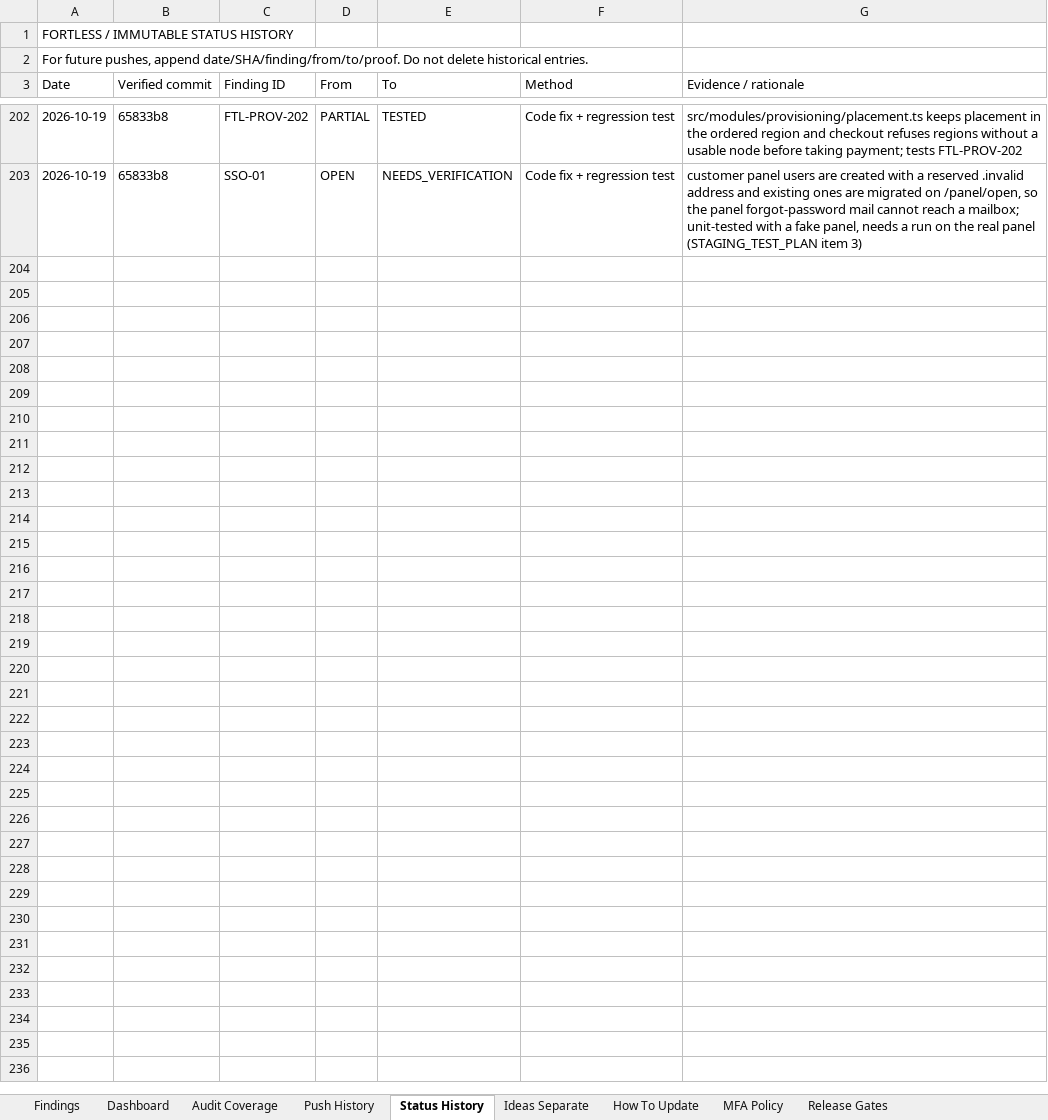
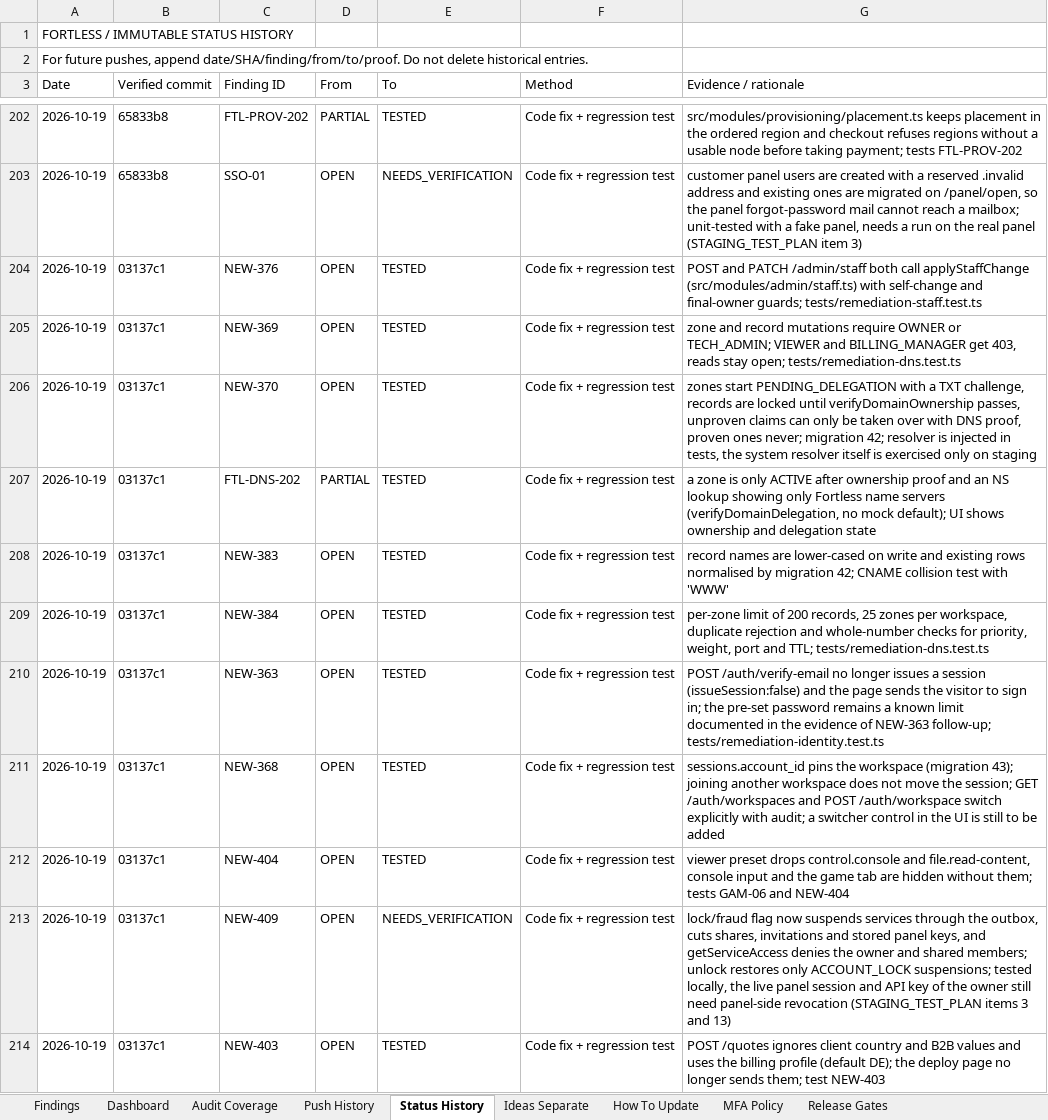
Before and after one commit to trencito42/fortless, an Excel workbook: audits/FORTLESS_MASTER_SECURITY_UI_BUG_TRACKER.xlsx, sheet Status History, drawn as a sheet; only a part is shown, gaps mark what is left out; values as stored, in another font and other column widths than the file's, no borders; the diff names each change by its address in the sheet, - before the commit and + after, or states it on an @@ line.

```diff
--- a/audits/FORTLESS_MASTER_SECURITY_UI_BUG_TRACKER.xlsx (sheet Status History)
+++ b/audits/FORTLESS_MASTER_SECURITY_UI_BUG_TRACKER.xlsx (sheet Status History)
+row 204: 2026-10-19 | 03137c1 | NEW-376 | OPEN | TESTED | Code fix + regression test | POST and PATCH /admin/staff both call applyStaffChange (src/modules/admin/staff.ts) with self-change and final-owner guards; tests/remediation-staff.test.ts
+row 205: 2026-10-19 | 03137c1 | NEW-369 | OPEN | TESTED | Code fix + regression test | zone and record mutations require OWNER or TECH_ADMIN; VIEWER and BILLING_MANAGER get 403, reads stay open; tests/remediation-dns.test.ts
+row 206: 2026-10-19 | 03137c1 | NEW-370 | OPEN | TESTED | Code fix + regression test | zones start PENDING_DELEGATION with a TXT challenge, records are locked until verifyDomainOwnership passes, unproven claims can only be taken over with DNS proof, proven ones never; migration 42; resolver is injected in tests, the system resolver itself is exercised only on staging
+row 207: 2026-10-19 | 03137c1 | FTL-DNS-202 | PARTIAL | TESTED | Code fix + regression test | a zone is only ACTIVE after ownership proof and an NS lookup showing only Fortless name servers (verifyDomainDelegation, no mock default); UI shows ownership and delegation state
+row 208: 2026-10-19 | 03137c1 | NEW-383 | OPEN | TESTED | Code fix + regression test | record names are lower-cased on write and existing rows normalised by migration 42; CNAME collision test with 'WWW'
+row 209: 2026-10-19 | 03137c1 | NEW-384 | OPEN | TESTED | Code fix + regression test | per-zone limit of 200 records, 25 zones per workspace, duplicate rejection and whole-number checks for priority, weight, port and TTL; tests/remediation-dns.test.ts
+row 210: 2026-10-19 | 03137c1 | NEW-363 | OPEN | TESTED | Code fix + regression test | POST /auth/verify-email no longer issues a session (issueSession:false) and the page sends the visitor to sign in; the pre-set password remains a known limit documented in the evidence of NEW-363 follow-up; tests/remediation-identity.test.ts
+row 211: 2026-10-19 | 03137c1 | NEW-368 | OPEN | TESTED | Code fix + regression test | sessions.account_id pins the workspace (migration 43); joining another workspace does not move the session; GET /auth/workspaces and POST /auth/workspace switch explicitly with audit; a switcher control in the UI is still to be added
+row 212: 2026-10-19 | 03137c1 | NEW-404 | OPEN | TESTED | Code fix + regression test | viewer preset drops control.console and file.read-content, console input and the game tab are hidden without them; tests GAM-06 and NEW-404
+row 213: 2026-10-19 | 03137c1 | NEW-409 | OPEN | NEEDS_VERIFICATION | Code fix + regression test | lock/fraud flag now suspends services through the outbox, cuts shares, invitations and stored panel keys, and getServiceAccess denies the owner and shared members; unlock restores only ACCOUNT_LOCK suspensions; tested locally, the live panel session and API key of the owner still need panel-side revocation (STAGING_TEST_PLAN items 3 and 13)
+row 214: 2026-10-19 | 03137c1 | NEW-403 | OPEN | TESTED | Code fix + regression test | POST /quotes ignores client country and B2B values and uses the billing profile (default DE); the deploy page no longer sends them; test NEW-403
```
Also changed, not shown: sheet Findings, sheet Dashboard, sheet Push History.
